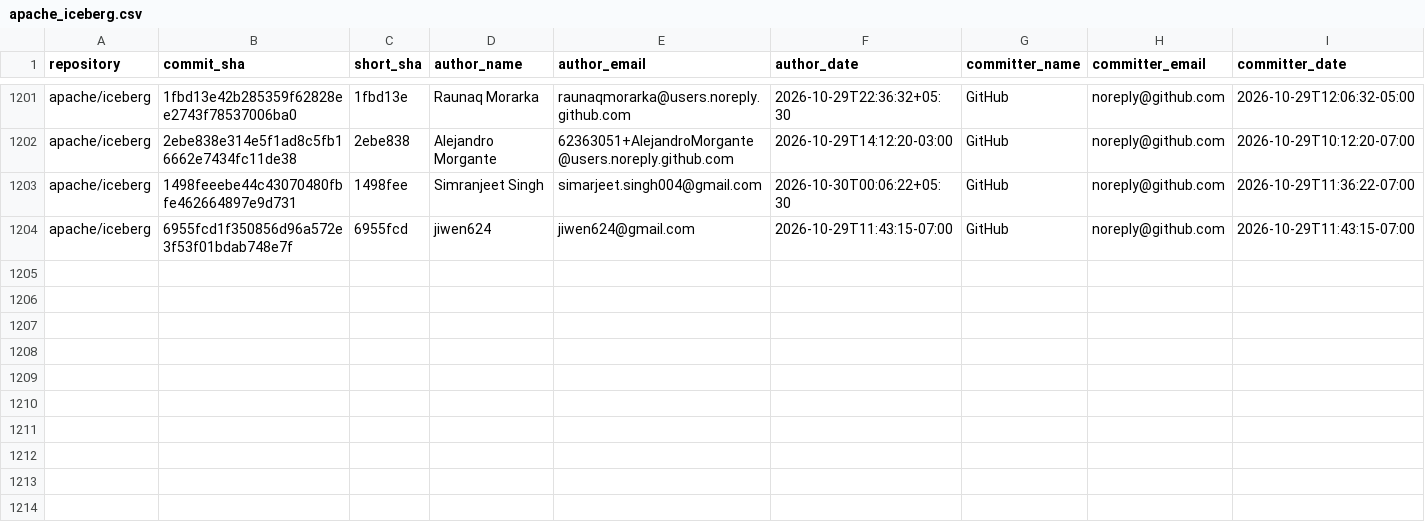
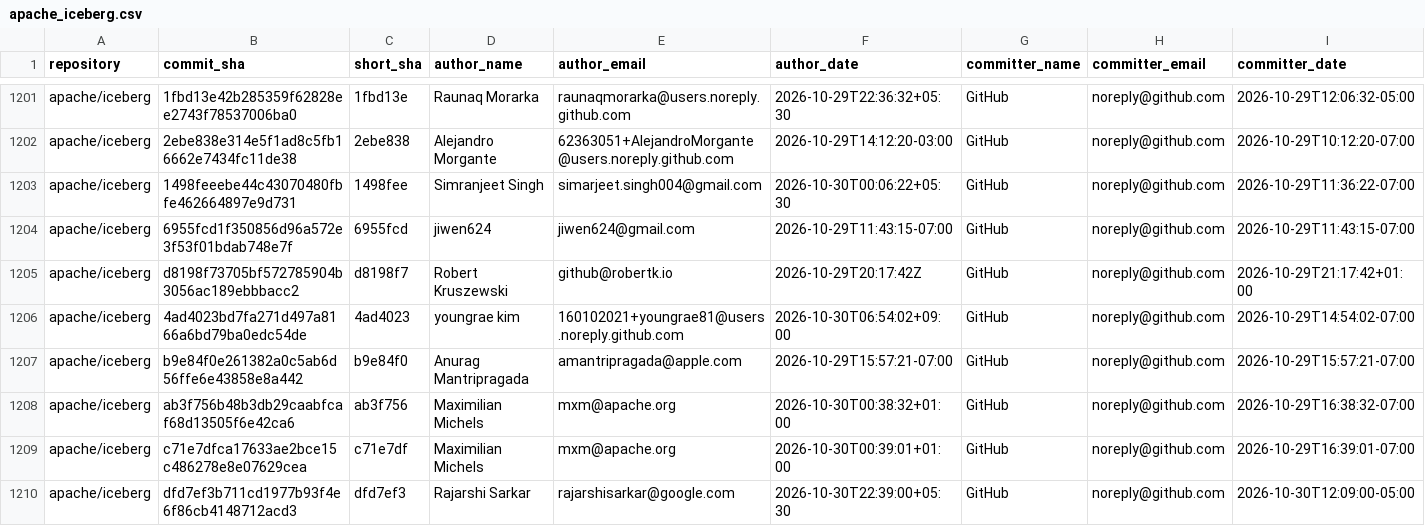
Before and after one commit to kevinjqliu/iceberg-activity-tracker, a CSV file: data/commits/apache_iceberg.csv, drawn as a sheet; only a part is shown, gaps mark what is left out; rows hold the shown columns only; the diff names each change by its address in the sheet, - before the commit and + after, or states it on an @@ line.

```diff
--- a/data/commits/apache_iceberg.csv
+++ b/data/commits/apache_iceberg.csv
+row 1205: apache/iceberg | d8198f73705bf572785904b3056ac189ebbbacc2 | d8198f7 | Robert Kruszewski | github@robertk.io | 2026-10-29T20:17:42Z | GitHub | noreply@github.com | 2026-10-29T21:17:42+01:00
+row 1206: apache/iceberg | 4ad4023bd7fa271d497a8166a6bd79ba0edc54de | 4ad4023 | youngrae kim | 160102021+youngrae81@users.noreply.github.com | 2026-10-30T06:54:02+09:00 | GitHub | noreply@github.com | 2026-10-29T14:54:02-07:00
+row 1207: apache/iceberg | b9e84f0e261382a0c5ab6d56ffe6e43858e8a442 | b9e84f0 | Anurag Mantripragada | amantripragada@apple.com | 2026-10-29T15:57:21-07:00 | GitHub | noreply@github.com | 2026-10-29T15:57:21-07:00
+row 1208: apache/iceberg | ab3f756b48b3db29caabfcaf68d13505f6e42ca6 | ab3f756 | Maximilian Michels | mxm@apache.org | 2026-10-30T00:38:32+01:00 | GitHub | noreply@github.com | 2026-10-29T16:38:32-07:00
+row 1209: apache/iceberg | c71e7dfca17633ae2bce15c486278e8e07629cea | c71e7df | Maximilian Michels | mxm@apache.org | 2026-10-30T00:39:01+01:00 | GitHub | noreply@github.com | 2026-10-29T16:39:01-07:00
+row 1210: apache/iceberg | dfd7ef3b711cd1977b93f4e6f86cb4148712acd3 | dfd7ef3 | Rajarshi Sarkar | rajarshisarkar@google.com | 2026-10-30T22:39:00+05:30 | GitHub | noreply@github.com | 2026-10-30T12:09:00-05:00
```
Also changed, not shown: data/commits/apache_iceberg_cpp.csv, 2 other files.
